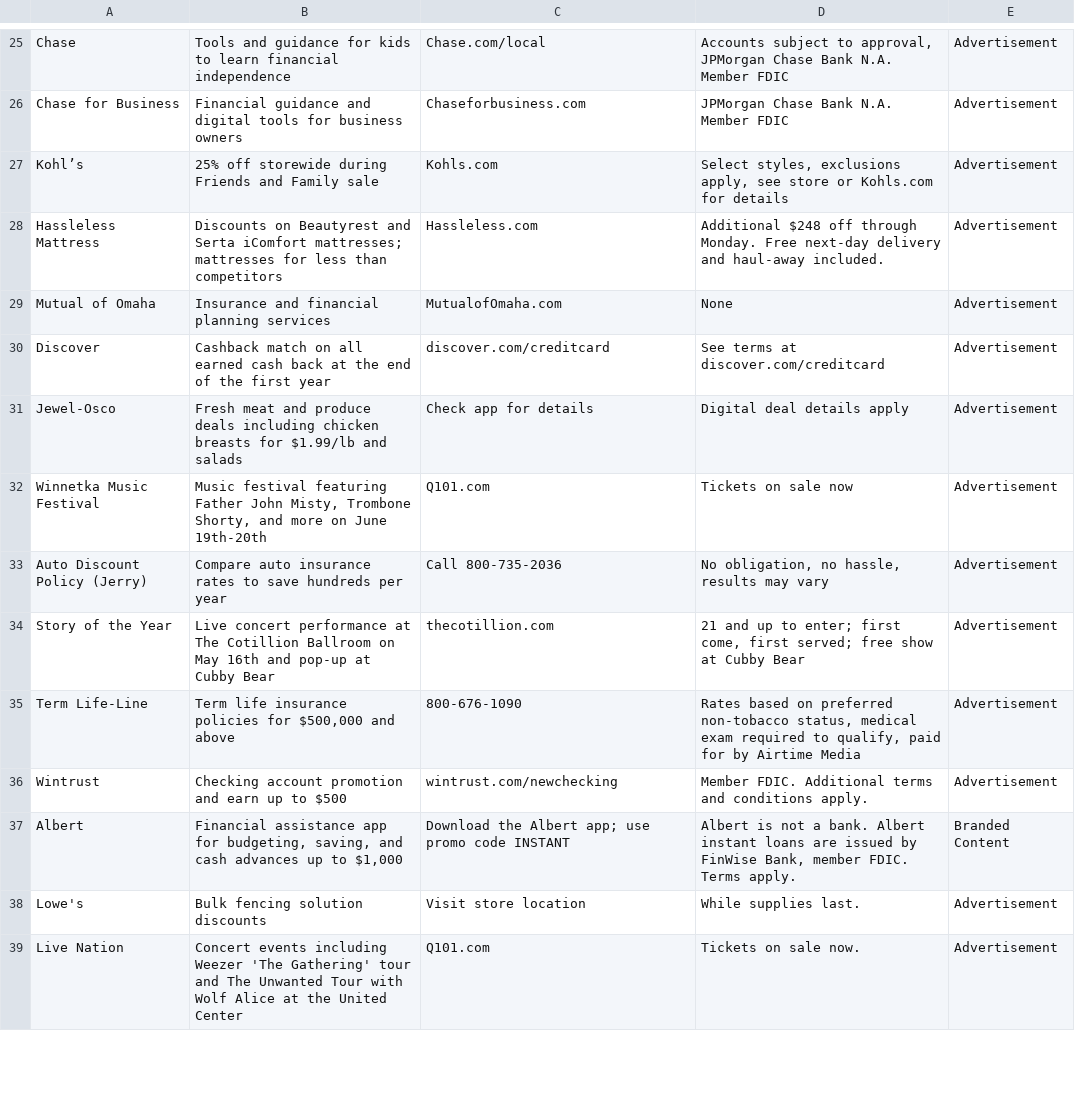
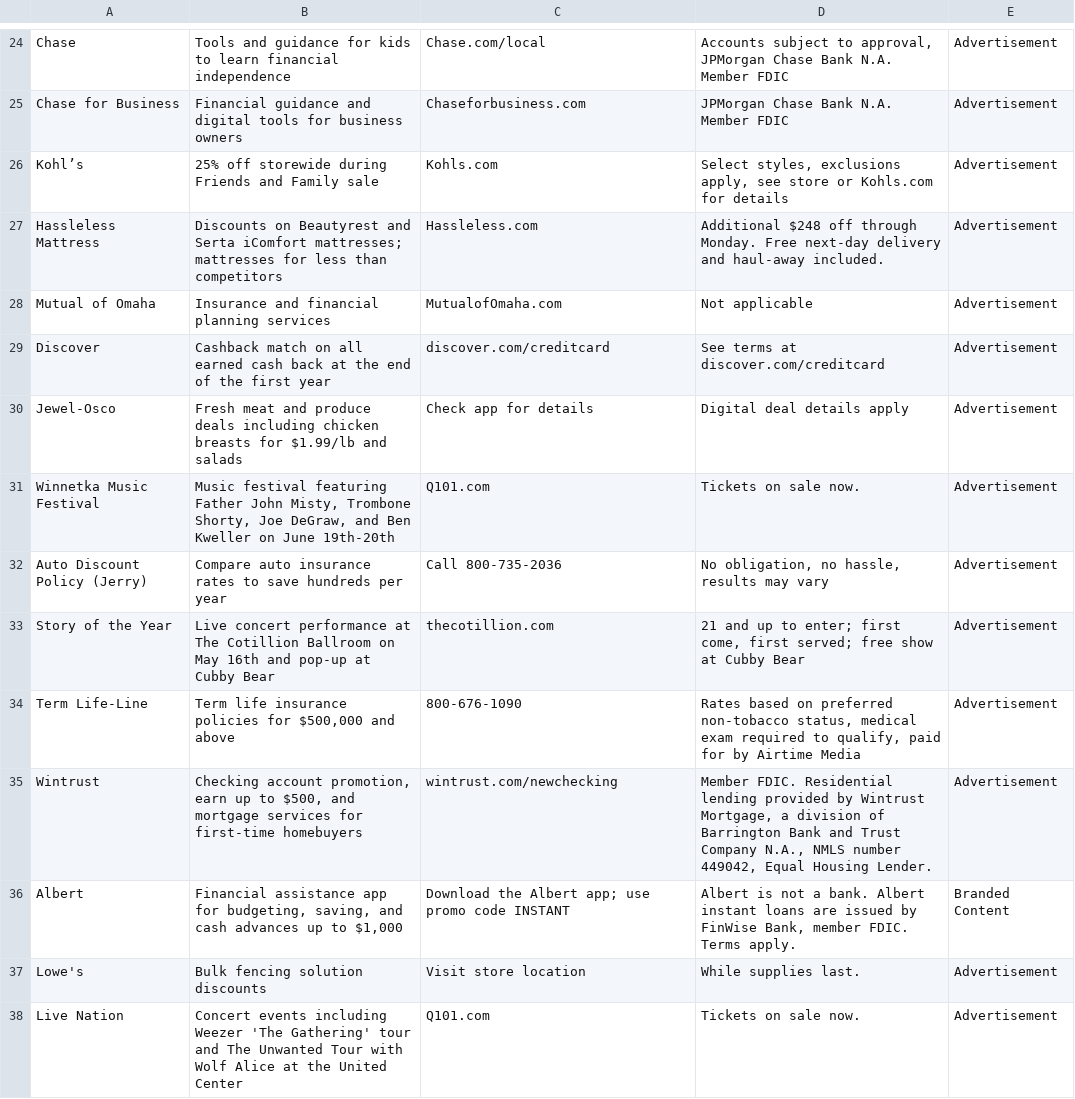
Before and after one commit to MATR-Technologies/ReplayAdsViewer, a CSV file: data.csv, drawn as a sheet; only a part is shown, gaps mark what is left out; the diff covers the shown part only.

```diff
--- a/data.csv
+++ b/data.csv
@@ -28,6 +27,6 @@
 "Hassleless Mattress","Discounts on Beautyrest and Serta iComfort mattresses; mattresses for less than competitors","Hassleless.com","Additional $248 off through Monday. Free next-day delivery and haul-away included.","Advertisement"
-"Mutual of Omaha","Insurance and financial planning services","MutualofOmaha.com","None","Advertisement"
+"Mutual of Omaha","Insurance and financial planning services","MutualofOmaha.com","Not applicable","Advertisement"
 "Discover","Cashback match on all earned cash back at the end of the first year","discover.com/creditcard","See terms at discover.com/creditcard","Advertisement"
 "Jewel-Osco","Fresh meat and produce deals including chicken breasts for $1.99/lb and salads","Check app for details","Digital deal details apply","Advertisement"
-"Winnetka Music Festival","Music festival featuring Father John Misty, Trombone Shorty, and more on June 19th-20th","Q101.com","Tickets on sale now","Advertisement"
+"Winnetka Music Festival","Music festival featuring Father John Misty, Trombone Shorty, Joe DeGraw, and Ben Kweller on June 19th-20th","Q101.com","Tickets on sale now.","Advertisement"
 "Auto Discount Policy (Jerry)","Compare auto insurance rates to save hundreds per year","Call 800-735-2036","No obligation, no hassle, results may vary","Advertisement"
@@ -35,3 +34,3 @@
 "Term Life-Line","Term life insurance policies for $500,000 and above","800-676-1090","Rates based on preferred non-tobacco status, medical exam required to qualify, paid for by Airtime Media","Advertisement"
-"Wintrust","Checking account promotion and earn up to $500","wintrust.com/newchecking","Member FDIC. Additional terms and conditions apply.","Advertisement"
+"Wintrust","Checking account promotion, earn up to $500, and mortgage services for first-time homebuyers","wintrust.com/newchecking","Member FDIC. Residential lending provided by Wintrust Mortgage, a division of Barrington Bank and Trust Company N.A., NMLS number 449042, Equal Housing Lender.","Advertisement"
 "Albert","Financial assistance app for budgeting, saving, and cash advances up to $1,000","Download the Albert app; use promo code INSTANT","Albert is not a bank. Albert instant loans are issued by FinWise Bank, member FDIC. Terms apply.","Branded Content"
```
Also changed, not shown: 4 added rows, 1 removed row and 35 edited cells elsewhere in this file.
